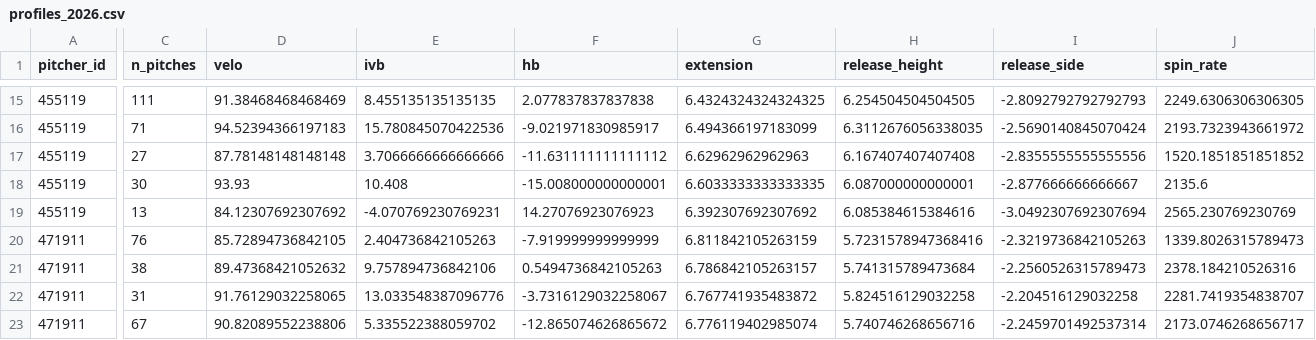
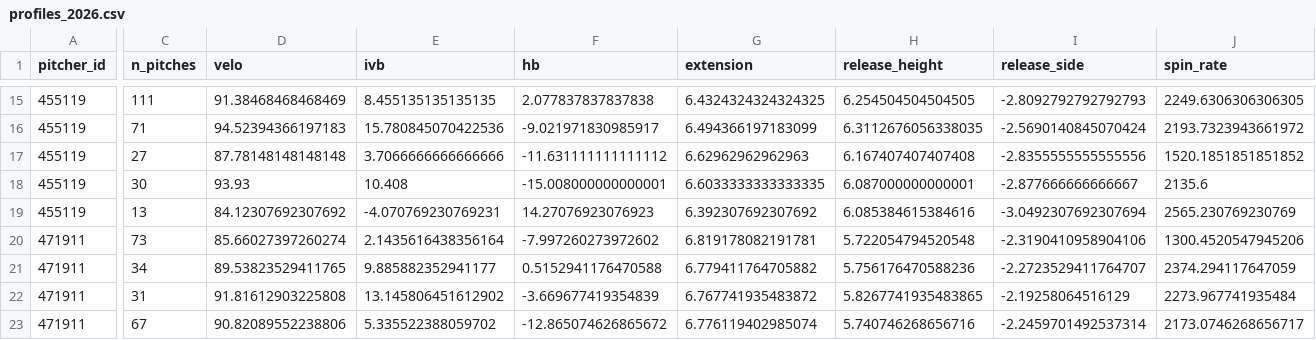
Before and after one commit to mamoss11/pitch_similarity, a CSV file: data/profiles_2026.csv, drawn as a sheet; only a part is shown, gaps mark what is left out; the diff covers the shown part only; the diff names each change by its address in the sheet, - before the commit and + after, or states it on an @@ line.

```diff
--- a/data/profiles_2026.csv
+++ b/data/profiles_2026.csv
-C20 (n_pitches): 76
+C20 (n_pitches): 73
-D20 (velo): 85.72894736842105
+D20 (velo): 85.66027397260274
-E20 (ivb): 2.404736842105263
+E20 (ivb): 2.1435616438356164
-F20 (hb): -7.919999999999999
+F20 (hb): -7.997260273972602
-G20 (extension): 6.811842105263159
+G20 (extension): 6.819178082191781
-H20 (release_height): 5.7231578947368416
+H20 (release_height): 5.722054794520548
-I20 (release_side): -2.3219736842105263
+I20 (release_side): -2.3190410958904106
-J20 (spin_rate): 1339.8026315789473
+J20 (spin_rate): 1300.4520547945206
-C21 (n_pitches): 38
+C21 (n_pitches): 34
-D21 (velo): 89.47368421052632
+D21 (velo): 89.53823529411765
-E21 (ivb): 9.757894736842106
+E21 (ivb): 9.885882352941177
-F21 (hb): 0.5494736842105263
+F21 (hb): 0.5152941176470588
-G21 (extension): 6.786842105263157
+G21 (extension): 6.779411764705882
-H21 (release_height): 5.741315789473684
+H21 (release_height): 5.756176470588236
-I21 (release_side): -2.2560526315789473
+I21 (release_side): -2.2723529411764707
-J21 (spin_rate): 2378.184210526316
+J21 (spin_rate): 2374.294117647059
-D22 (velo): 91.76129032258065
+D22 (velo): 91.81612903225808
-E22 (ivb): 13.033548387096776
+E22 (ivb): 13.145806451612902
-F22 (hb): -3.7316129032258067
+F22 (hb): -3.669677419354839
-H22 (release_height): 5.824516129032258
+H22 (release_height): 5.8267741935483865
-I22 (release_side): -2.204516129032258
+I22 (release_side): -2.19258064516129
-J22 (spin_rate): 2281.7419354838707
+J22 (spin_rate): 2273.967741935484
```
Also changed, not shown: 94 edited cells elsewhere in this file, data/era_2026.csv, data/profiles_aaa_2026.csv.
